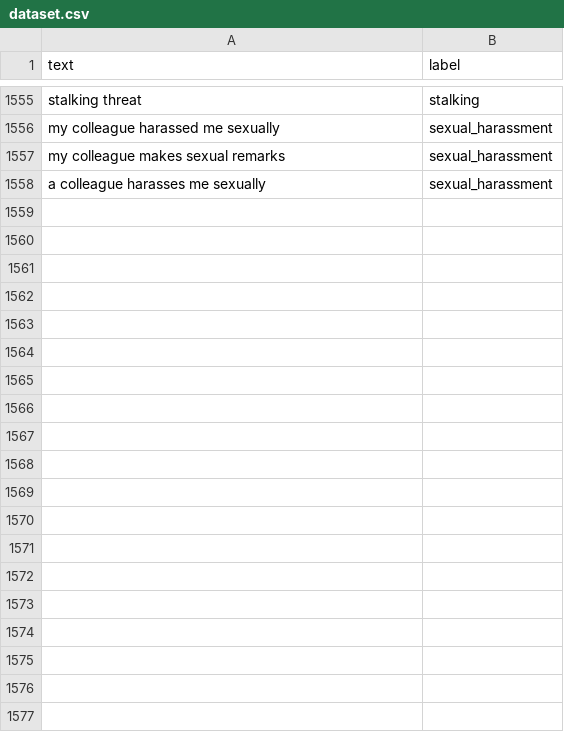
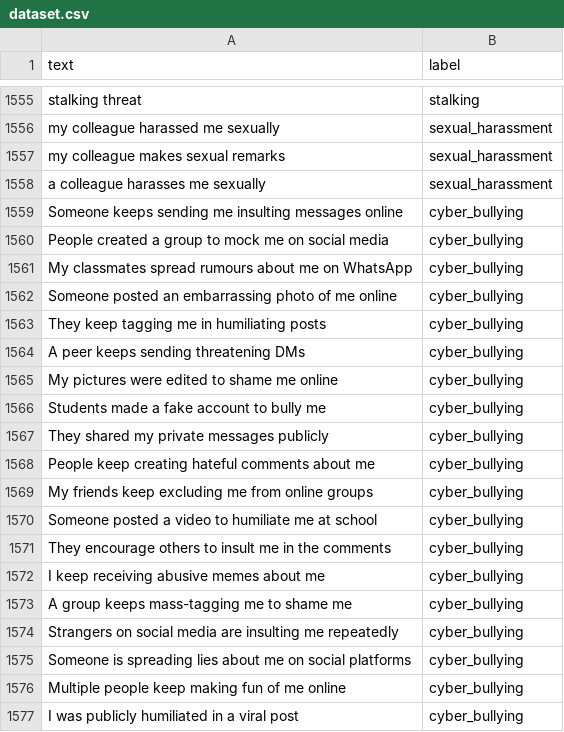
Before and after one commit to alfredjosepht/legal-support-chatbot, a CSV file: data/dataset.csv, drawn as a sheet; only a part is shown, gaps mark what is left out.

```diff
--- a/data/dataset.csv
+++ b/data/dataset.csv
@@ -1558 +1558,20 @@ my colleague makes sexual remarks,sexual_harassment
 a colleague harasses me sexually,sexual_harassment
+Someone keeps sending me insulting messages online,cyber_bullying
+People created a group to mock me on social media,cyber_bullying
+My classmates spread rumours about me on WhatsApp,cyber_bullying
+Someone posted an embarrassing photo of me online,cyber_bullying
+They keep tagging me in humiliating posts,cyber_bullying
+A peer keeps sending threatening DMs,cyber_bullying
+My pictures were edited to shame me online,cyber_bullying
+Students made a fake account to bully me,cyber_bullying
+They shared my private messages publicly,cyber_bullying
+People keep creating hateful comments about me,cyber_bullying
+My friends keep excluding me from online groups,cyber_bullying
+Someone posted a video to humiliate me at school,cyber_bullying
+They encourage others to insult me in the comments,cyber_bullying
+I keep receiving abusive memes about me,cyber_bullying
+A group keeps mass-tagging me to shame me,cyber_bullying
+Strangers on social media are insulting me repeatedly,cyber_bullying
+Someone is spreading lies about me on social platforms,cyber_bullying
+Multiple people keep making fun of me online,cyber_bullying
+I was publicly humiliated in a viral post,cyber_bullying
```
Also changed, not shown: 9 other files.
